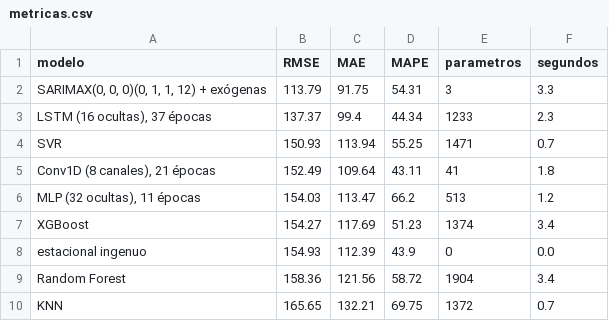
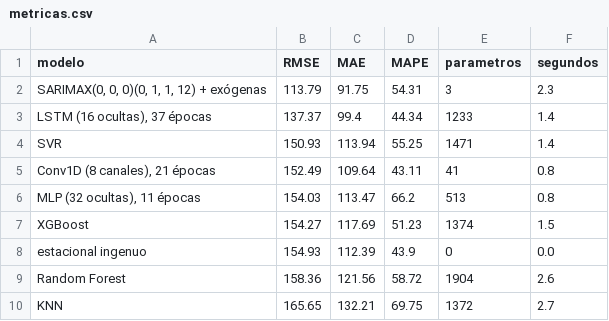
Before and after one commit to EjerciciosClasesCardel/st-2026-2-miniproyecto-02, a CSV file: resultados/metricas.csv, drawn as a sheet.

```diff
--- a/resultados/metricas.csv
+++ b/resultados/metricas.csv
@@ -1,10 +1,10 @@
 modelo,RMSE,MAE,MAPE,parametros,segundos
-"SARIMAX(0, 0, 0)(0, 1, 1, 12) + exógenas",113.79,91.75,54.31,3,3.3
-"LSTM (16 ocultas), 37 épocas",137.37,99.4,44.34,1233,2.3
-SVR,150.93,113.94,55.25,1471,0.7
-"Conv1D (8 canales), 21 épocas",152.49,109.64,43.11,41,1.8
-"MLP (32 ocultas), 11 épocas",154.03,113.47,66.2,513,1.2
-XGBoost,154.27,117.69,51.23,1374,3.4
+"SARIMAX(0, 0, 0)(0, 1, 1, 12) + exógenas",113.79,91.75,54.31,3,2.3
+"LSTM (16 ocultas), 37 épocas",137.37,99.4,44.34,1233,1.4
+SVR,150.93,113.94,55.25,1471,1.4
+"Conv1D (8 canales), 21 épocas",152.49,109.64,43.11,41,0.8
+"MLP (32 ocultas), 11 épocas",154.03,113.47,66.2,513,0.8
+XGBoost,154.27,117.69,51.23,1374,1.5
 estacional ingenuo,154.93,112.39,43.9,0,0.0
-Random Forest,158.36,121.56,58.72,1904,3.4
-KNN,165.65,132.21,69.75,1372,0.7
+Random Forest,158.36,121.56,58.72,1904,2.6
+KNN,165.65,132.21,69.75,1372,2.7
```
Also changed, not shown: 3 other files.
